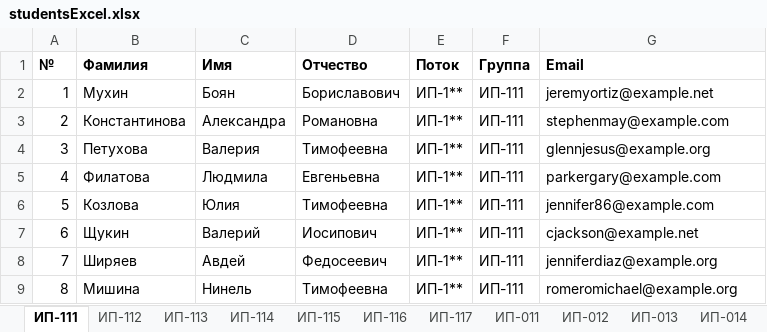
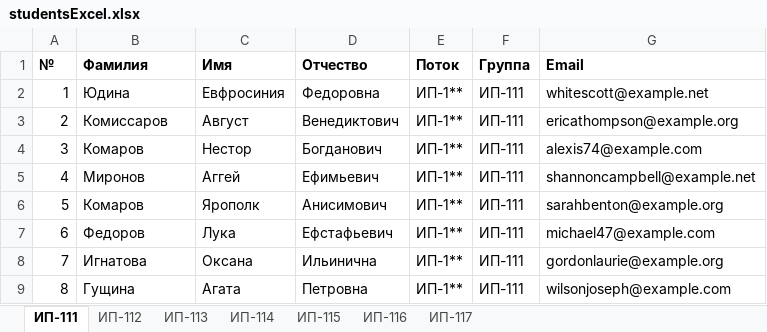
Before and after one commit to KenGuru852/StudentTracker, an Excel workbook: temp/studentsExcel.xlsx, sheet ИП-111, drawn as a sheet; only a part is shown; values as stored, in another font and other column widths than the file's, no borders; the diff covers the shown part only; the diff names each change by its address in the sheet, - before the commit and + after, or states it on an @@ line.

Commit message:
Email for teachers and students added

```diff
--- a/temp/studentsExcel.xlsx (sheet ИП-111)
+++ b/temp/studentsExcel.xlsx (sheet ИП-111)
-sheet tab: ИП-011
-sheet tab: ИП-012
-sheet tab: ИП-013
-sheet tab: ИП-014
-B2 (Фамилия): Мухин
+B2 (Фамилия): Юдина
-C2 (Имя): Боян
+C2 (Имя): Евфросиния
-D2 (Отчество): Бориславович
+D2 (Отчество): Федоровна
-G2 (Email): jeremyortiz@example.net
+G2 (Email): whitescott@example.net
-B3 (Фамилия): Константинова
+B3 (Фамилия): Комиссаров
-C3 (Имя): Александра
+C3 (Имя): Август
-D3 (Отчество): Романовна
+D3 (Отчество): Венедиктович
-G3 (Email): stephenmay@example.com
+G3 (Email): ericathompson@example.org
-B4 (Фамилия): Петухова
+B4 (Фамилия): Комаров
-C4 (Имя): Валерия
+C4 (Имя): Нестор
-D4 (Отчество): Тимофеевна
+D4 (Отчество): Богданович
-G4 (Email): glennjesus@example.org
+G4 (Email): alexis74@example.com
-B5 (Фамилия): Филатова
+B5 (Фамилия): Миронов
-C5 (Имя): Людмила
+C5 (Имя): Аггей
-D5 (Отчество): Евгеньевна
+D5 (Отчество): Ефимьевич
-G5 (Email): parkergary@example.com
+G5 (Email): shannoncampbell@example.net
-B6 (Фамилия): Козлова
+B6 (Фамилия): Комаров
-C6 (Имя): Юлия
+C6 (Имя): Ярополк
-D6 (Отчество): Тимофеевна
+D6 (Отчество): Анисимович
-G6 (Email): jennifer86@example.com
+G6 (Email): sarahbenton@example.org
-B7 (Фамилия): Щукин
+B7 (Фамилия): Федоров
-C7 (Имя): Валерий
+C7 (Имя): Лука
-D7 (Отчество): Иосипович
+D7 (Отчество): Ефстафьевич
-G7 (Email): cjackson@example.net
+G7 (Email): michael47@example.com
-B8 (Фамилия): Ширяев
+B8 (Фамилия): Игнатова
-C8 (Имя): Авдей
+C8 (Имя): Оксана
-D8 (Отчество): Федосеевич
+D8 (Отчество): Ильинична
-G8 (Email): jenniferdiaz@example.org
+G8 (Email): gordonlaurie@example.org
-B9 (Фамилия): Мишина
+B9 (Фамилия): Гущина
-C9 (Имя): Нинель
+C9 (Имя): Агата
-D9 (Отчество): Тимофеевна
+D9 (Отчество): Петровна
-G9 (Email): romeromichael@example.org
+G9 (Email): wilsonjoseph@example.com
```
Also changed, not shown: 48 edited cells elsewhere in this sheet, sheet ИП-117, sheet ИП-113, sheet ИП-112, sheet ИП-116, sheet ИП-114, sheet ИП-115, other sheet tabs, 21 other files.
